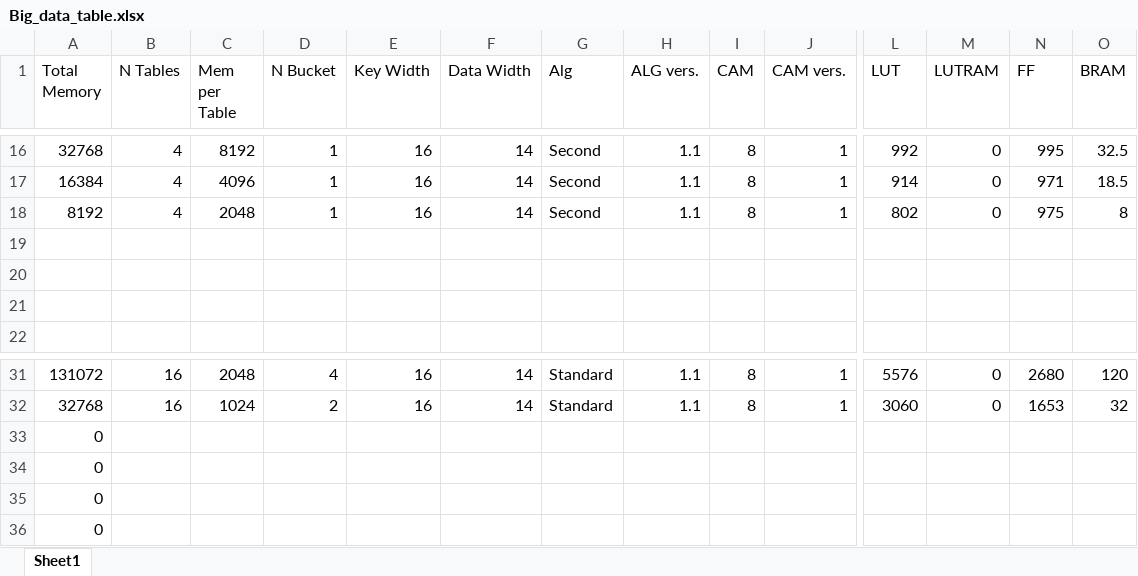
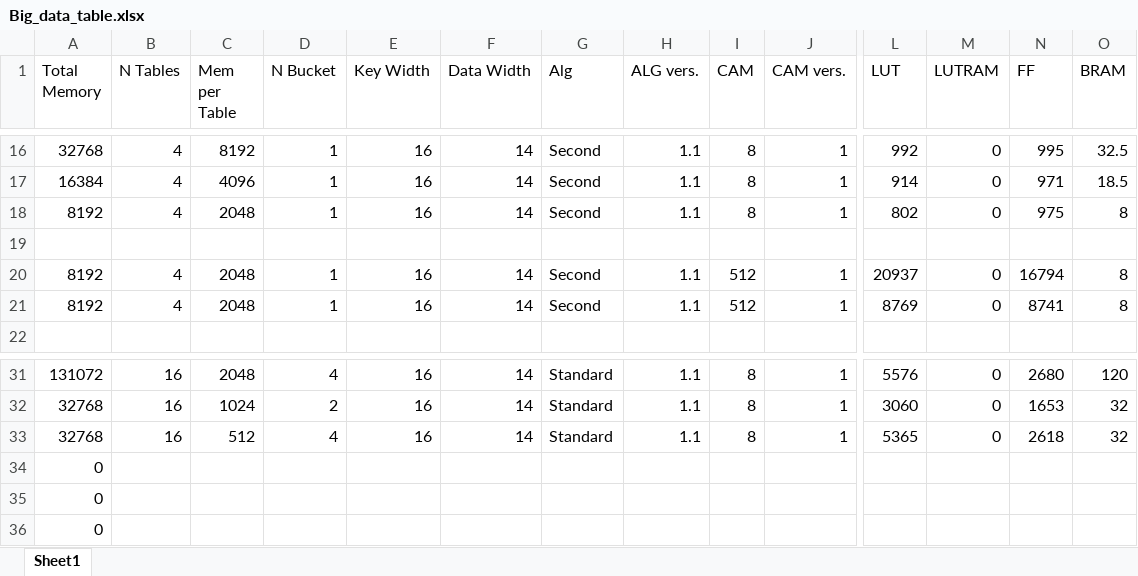
Before and after one commit to Seb1Bastian/Hashtables-on-FPGAs, an Excel workbook: Big_data_table.xlsx, sheet Sheet1, drawn as a sheet; only a part is shown, gaps mark what is left out; values as stored, in another font and other column widths than the file's, no borders; removed rows and columns are numbered as before the commit, all else as after; rows hold the shown columns only; the diff names each change by its address in the sheet, - before the commit and + after, or states it on an @@ line.

Commit message:
axiwrapper output with datawidth + new matrixes + new data

```diff
--- a/Big_data_table.xlsx (sheet Sheet1)
+++ b/Big_data_table.xlsx (sheet Sheet1)
-row 20: (empty)
+row 20: 8192 | 4 | 2048 | 1 | 16 | 14 | Second | 1.1 | 512 | 1 | 20937 | 0 | 16794 | 8
-row 21: (empty)
+row 21: 8192 | 4 | 2048 | 1 | 16 | 14 | Second | 1.1 | 512 | 1 | 8769 | 0 | 8741 | 8
-row 33: 0
+row 33: 32768 | 16 | 512 | 4 | 16 | 14 | Standard | 1.1 | 8 | 1 | 5365 | 0 | 2618 | 32
```
Also changed, not shown: 3 other files.
